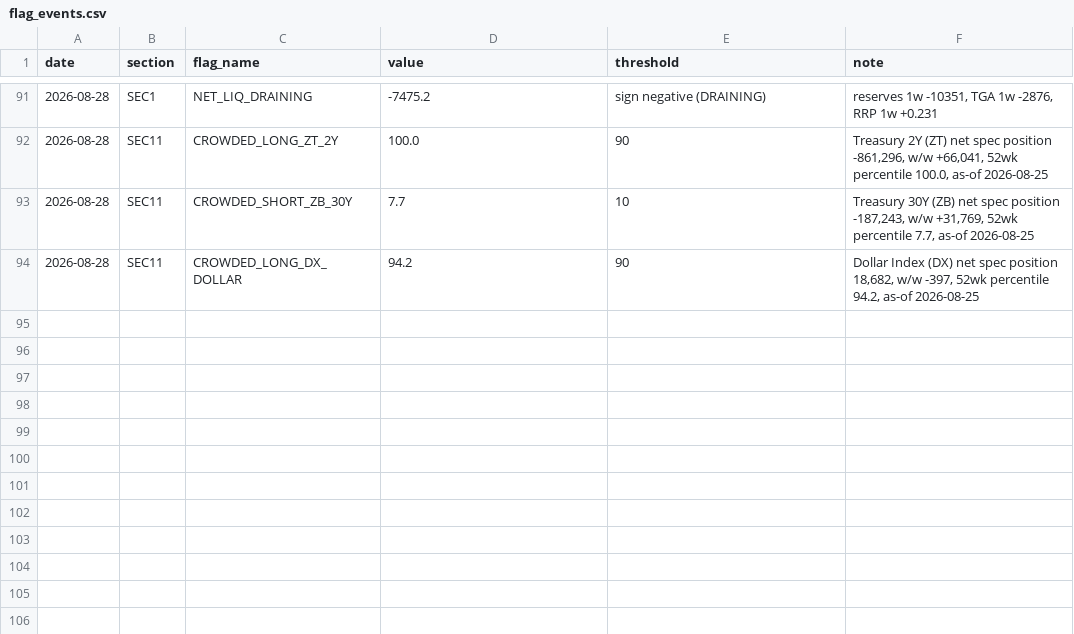
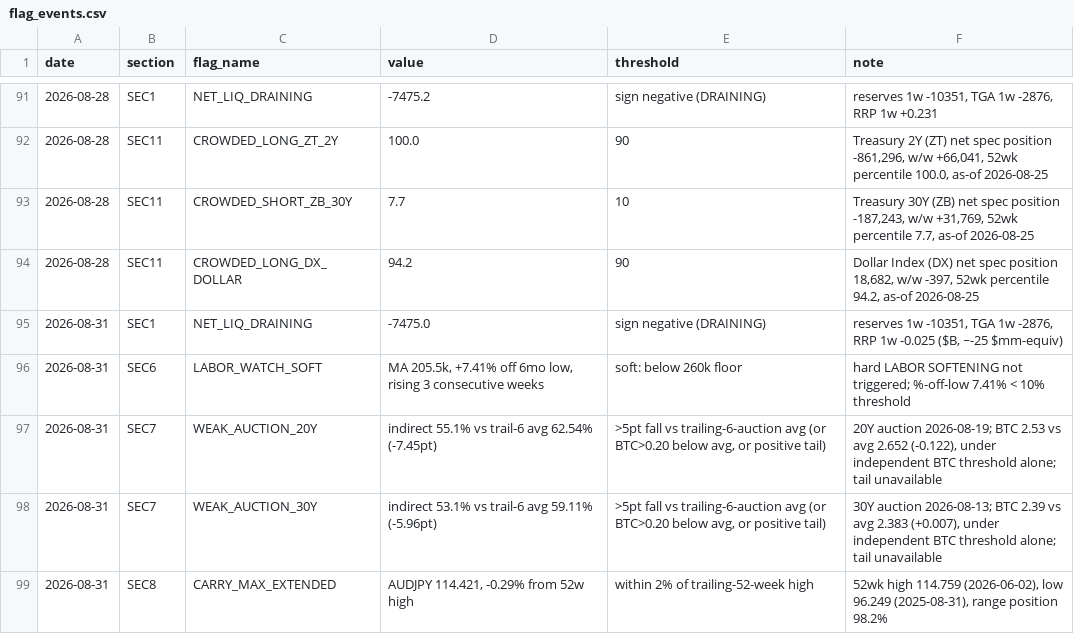
Before and after one commit to jemondragon/newsdata-mcp-server, a CSV file: fuse/history/flag_events.csv, drawn as a sheet; only a part is shown, gaps mark what is left out; the diff names each change by its address in the sheet, - before the commit and + after, or states it on an @@ line.

Commit message:
FUSE daily 2026-08-31 08:33 PT

```diff
--- a/fuse/history/flag_events.csv
+++ b/fuse/history/flag_events.csv
+row 95: 2026-08-31 | SEC1 | NET_LIQ_DRAINING | -7475.0 | sign negative (DRAINING) | reserves 1w -10351, TGA 1w -2876, RRP 1w -0.025 ($B, ~-25 $mm-equiv)
+row 96: 2026-08-31 | SEC6 | LABOR_WATCH_SOFT | MA 205.5k, +7.41% off 6mo low, rising 3 consecutive weeks | soft: below 260k floor | hard LABOR SOFTENING not triggered; %-off-low 7.41% < 10% threshold
+row 97: 2026-08-31 | SEC7 | WEAK_AUCTION_20Y | indirect 55.1% vs trail-6 avg 62.54% (-7.45pt) | >5pt fall vs trailing-6-auction avg (or BTC>0.20 below avg, or positive tail) | 20Y auction 2026-08-19; BTC 2.53 vs avg 2.652 (-0.122), under independent BTC threshold alone; tail unavailable
+row 98: 2026-08-31 | SEC7 | WEAK_AUCTION_30Y | indirect 53.1% vs trail-6 avg 59.11% (-5.96pt) | >5pt fall vs trailing-6-auction avg (or BTC>0.20 below avg, or positive tail) | 30Y auction 2026-08-13; BTC 2.39 vs avg 2.383 (+0.007), under independent BTC threshold alone; tail unavailable
+row 99: 2026-08-31 | SEC8 | CARRY_MAX_EXTENDED | AUDJPY 114.421, -0.29% from 52w high | within 2% of trailing-52-week high | 52wk high 114.759 (2026-06-02), low 96.249 (2025-08-31), range position 98.2%
```
Also changed, not shown: fuse/history/fuse_timeseries.csv, 1 other file.
